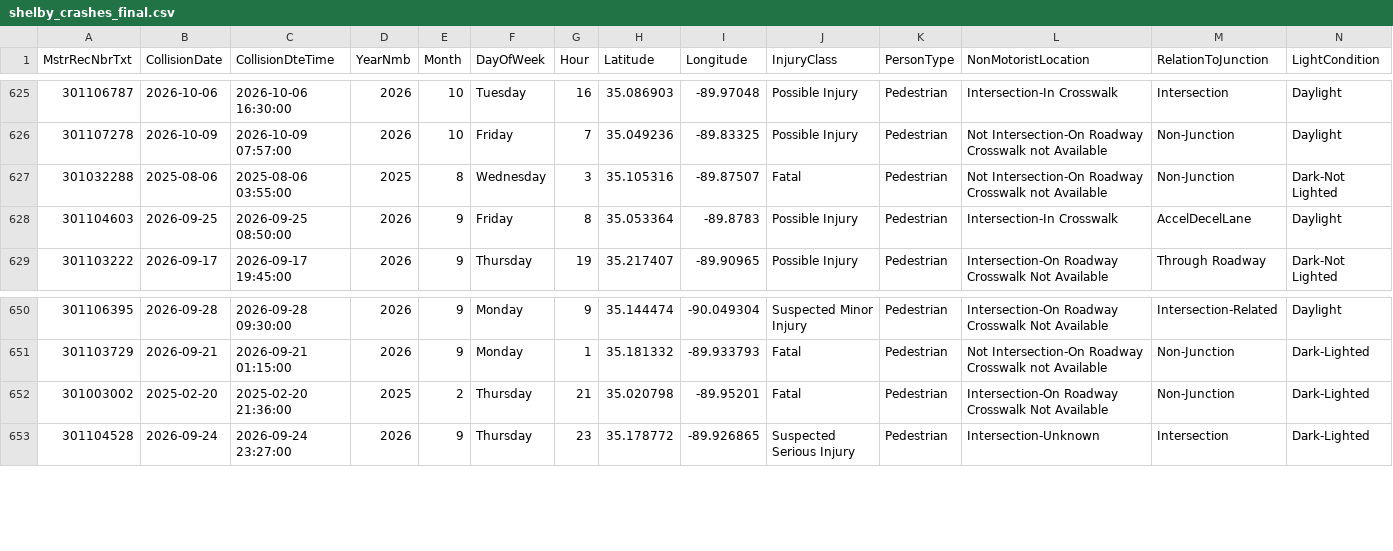
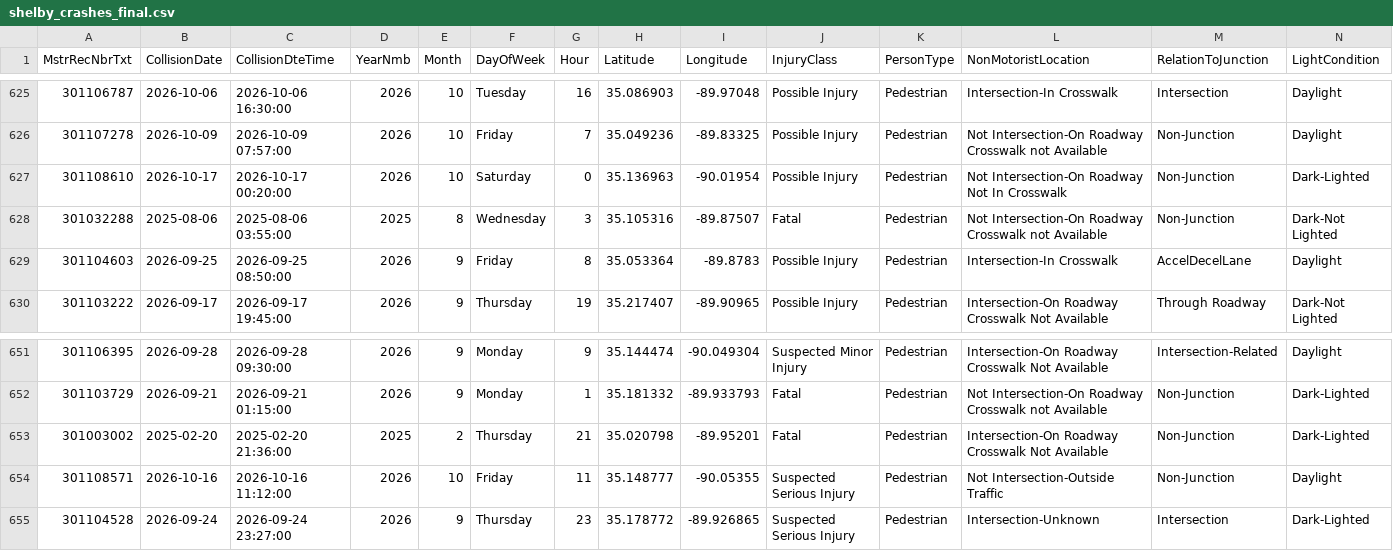
Before and after one commit to sdesai25unc/Memphis-Pedestrian-Incident-Context-Visualizer, a CSV file: data/processed/shelby_crashes_final.csv, drawn as a sheet; only a part is shown, gaps mark what is left out; rows hold the shown columns only; the diff names each change by its address in the sheet, - before the commit and + after, or states it on an @@ line.

```diff
--- a/data/processed/shelby_crashes_final.csv
+++ b/data/processed/shelby_crashes_final.csv
+row 627: 301108610 | 2026-10-17 | 2026-10-17 00:20:00 | 2026 | 10 | Saturday | 0 | 35.136963 | -90.01954 | Possible Injury | Pedestrian | Not Intersection-On Roadway Not In Crosswalk | Non-Junction | Dark-Lighted
+row 654: 301108571 | 2026-10-16 | 2026-10-16 11:12:00 | 2026 | 10 | Friday | 11 | 35.148777 | -90.05355 | Suspected Serious Injury | Pedestrian | Not Intersection-Outside Traffic | Non-Junction | Daylight
```
Also changed, not shown: data/processed/shelby_crashes_classified.csv, data/processed/shelby_crashes_classified_seg.csv, 18 other files.
